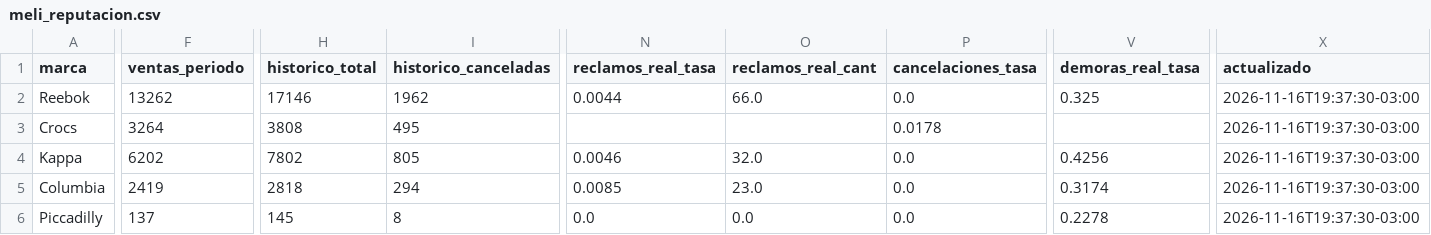
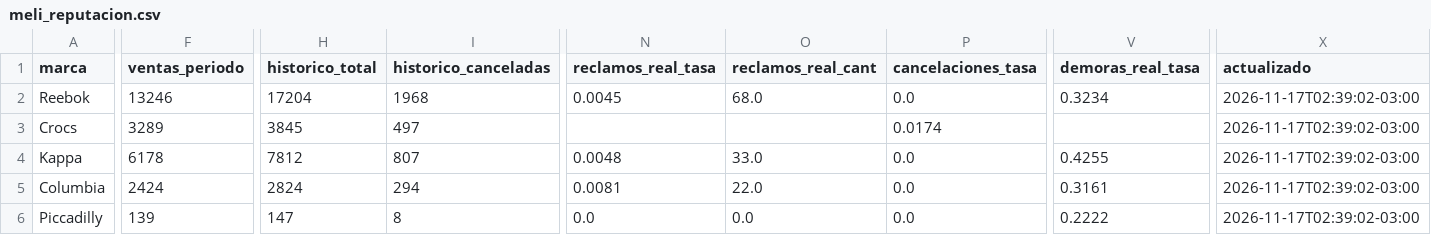
Before and after one commit to lucasrulo/dashboard-distrinando, a CSV file: meli_reputacion.csv, drawn as a sheet; only a part is shown, gaps mark what is left out; the diff covers the shown part only; the diff names each change by its address in the sheet, - before the commit and + after, or states it on an @@ line.

```diff
--- a/meli_reputacion.csv
+++ b/meli_reputacion.csv
-F2 (ventas_periodo): 13262
+F2 (ventas_periodo): 13246
-H2 (historico_total): 17146
+H2 (historico_total): 17204
-I2 (historico_canceladas): 1962
+I2 (historico_canceladas): 1968
-N2 (reclamos_real_tasa): 0.0044
+N2 (reclamos_real_tasa): 0.0045
-O2 (reclamos_real_cant): 66.0
+O2 (reclamos_real_cant): 68.0
-V2 (demoras_real_tasa): 0.325
+V2 (demoras_real_tasa): 0.3234
-X2:X6 (actualizado): 2026-11-16T19:37:30-03:00
+X2:X6 (actualizado): 2026-11-17T02:39:02-03:00
-F3 (ventas_periodo): 3264
+F3 (ventas_periodo): 3289
-H3 (historico_total): 3808
+H3 (historico_total): 3845
-I3 (historico_canceladas): 495
+I3 (historico_canceladas): 497
-P3 (cancelaciones_tasa): 0.0178
+P3 (cancelaciones_tasa): 0.0174
-F4 (ventas_periodo): 6202
+F4 (ventas_periodo): 6178
-H4 (historico_total): 7802
+H4 (historico_total): 7812
-I4 (historico_canceladas): 805
+I4 (historico_canceladas): 807
-N4 (reclamos_real_tasa): 0.0046
+N4 (reclamos_real_tasa): 0.0048
-O4 (reclamos_real_cant): 32.0
+O4 (reclamos_real_cant): 33.0
-V4 (demoras_real_tasa): 0.4256
+V4 (demoras_real_tasa): 0.4255
-F5 (ventas_periodo): 2419
+F5 (ventas_periodo): 2424
-H5 (historico_total): 2818
+H5 (historico_total): 2824
-N5 (reclamos_real_tasa): 0.0085
+N5 (reclamos_real_tasa): 0.0081
-O5 (reclamos_real_cant): 23.0
+O5 (reclamos_real_cant): 22.0
-V5 (demoras_real_tasa): 0.3174
+V5 (demoras_real_tasa): 0.3161
-F6 (ventas_periodo): 137
+F6 (ventas_periodo): 139
-H6 (historico_total): 145
+H6 (historico_total): 147
-V6 (demoras_real_tasa): 0.2278
+V6 (demoras_real_tasa): 0.2222
```
Also changed, not shown: 2 edited cells elsewhere in this file, clientes_cohortes.csv, meli_ads_campanias.csv, 9 other files.
